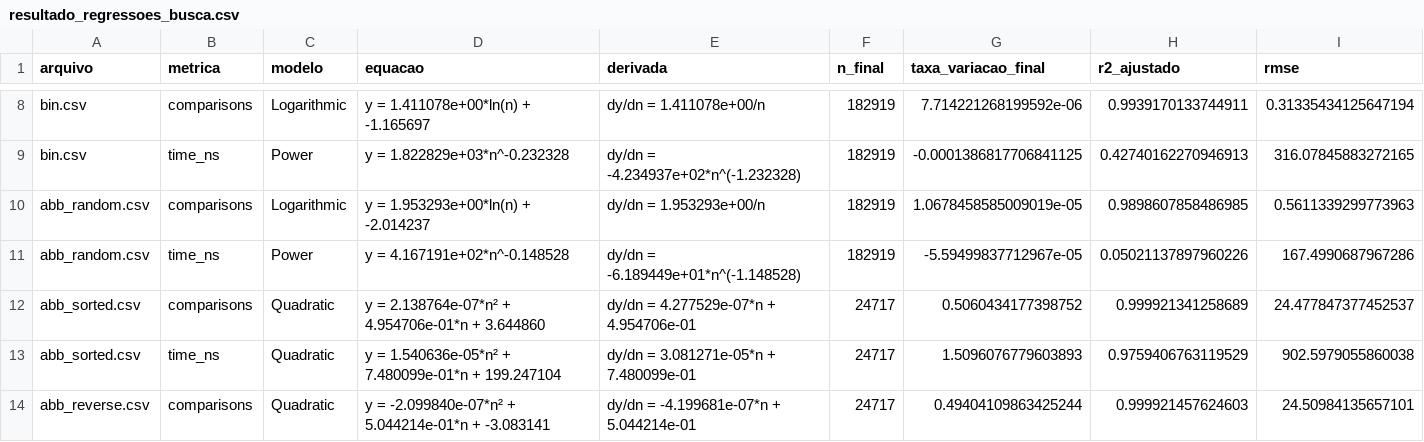
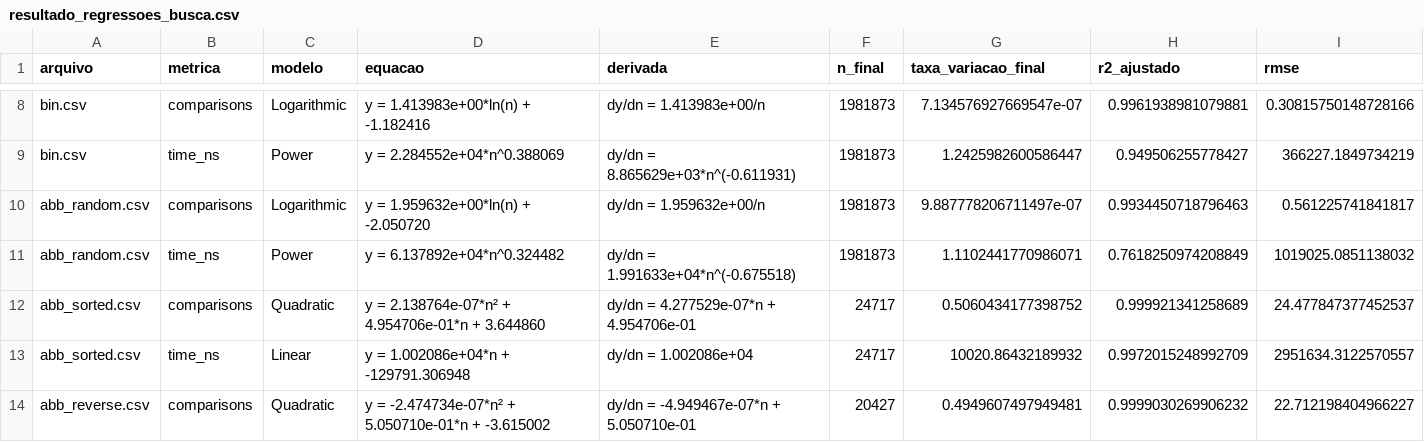
Before and after one commit to Marina-MS20/EDI-2026.1, a CSV file: resultado_regressoes_busca.csv, drawn as a sheet; only a part is shown, gaps mark what is left out; the diff covers the shown part only; the diff names each change by its address in the sheet, - before the commit and + after, or states it on an @@ line.

```diff
--- a/resultado_regressoes_busca.csv
+++ b/resultado_regressoes_busca.csv
-D8 (equacao): y = 1.411078e+00*ln(n) + -1.165697
+D8 (equacao): y = 1.413983e+00*ln(n) + -1.182416
-E8 (derivada): dy/dn = 1.411078e+00/n
+E8 (derivada): dy/dn = 1.413983e+00/n
-F8:F11 (n_final): 182919
+F8:F11 (n_final): 1981873
-G8 (taxa_variacao_final): 7.714221268199592e-06
+G8 (taxa_variacao_final): 7.134576927669547e-07
-H8 (r2_ajustado): 0.9939170133744911
+H8 (r2_ajustado): 0.9961938981079881
-I8 (rmse): 0.31335434125647194
+I8 (rmse): 0.30815750148728166
-D9 (equacao): y = 1.822829e+03*n^-0.232328
+D9 (equacao): y = 2.284552e+04*n^0.388069
-E9 (derivada): dy/dn = -4.234937e+02*n^(-1.232328)
+E9 (derivada): dy/dn = 8.865629e+03*n^(-0.611931)
-G9 (taxa_variacao_final): -0.0001386817706841125
+G9 (taxa_variacao_final): 1.2425982600586447
-H9 (r2_ajustado): 0.42740162270946913
+H9 (r2_ajustado): 0.949506255778427
-I9 (rmse): 316.07845883272165
+I9 (rmse): 366227.1849734219
-D10 (equacao): y = 1.953293e+00*ln(n) + -2.014237
+D10 (equacao): y = 1.959632e+00*ln(n) + -2.050720
-E10 (derivada): dy/dn = 1.953293e+00/n
+E10 (derivada): dy/dn = 1.959632e+00/n
-G10 (taxa_variacao_final): 1.0678458585009019e-05
+G10 (taxa_variacao_final): 9.887778206711497e-07
-H10 (r2_ajustado): 0.9898607858486985
+H10 (r2_ajustado): 0.9934450718796463
-I10 (rmse): 0.5611339299773963
+I10 (rmse): 0.561225741841817
-D11 (equacao): y = 4.167191e+02*n^-0.148528
+D11 (equacao): y = 6.137892e+04*n^0.324482
-E11 (derivada): dy/dn = -6.189449e+01*n^(-1.148528)
+E11 (derivada): dy/dn = 1.991633e+04*n^(-0.675518)
-G11 (taxa_variacao_final): -5.59499837712967e-05
+G11 (taxa_variacao_final): 1.1102441770986071
-H11 (r2_ajustado): 0.05021137897960226
+H11 (r2_ajustado): 0.7618250974208849
-I11 (rmse): 167.4990687967286
+I11 (rmse): 1019025.0851138032
-C13 (modelo): Quadratic
+C13 (modelo): Linear
-D13 (equacao): y = 1.540636e-05*n² + 7.480099e-01*n + 199.247104
+D13 (equacao): y = 1.002086e+04*n + -129791.306948
-E13 (derivada): dy/dn = 3.081271e-05*n + 7.480099e-01
+E13 (derivada): dy/dn = 1.002086e+04
-G13 (taxa_variacao_final): 1.5096076779603893
+G13 (taxa_variacao_final): 10020.86432189932
-H13 (r2_ajustado): 0.9759406763119529
+H13 (r2_ajustado): 0.9972015248992709
-I13 (rmse): 902.5979055860038
+I13 (rmse): 2951634.3122570557
-D14 (equacao): y = -2.099840e-07*n² + 5.044214e-01*n + -3.083141
+D14 (equacao): y = -2.474734e-07*n² + 5.050710e-01*n + -3.615002
-E14 (derivada): dy/dn = -4.199681e-07*n + 5.044214e-01
+E14 (derivada): dy/dn = -4.949467e-07*n + 5.050710e-01
-F14 (n_final): 24717
+F14 (n_final): 20427
-G14 (taxa_variacao_final): 0.49404109863425244
+G14 (taxa_variacao_final): 0.4949607497949481
-H14 (r2_ajustado): 0.999921457624603
+H14 (r2_ajustado): 0.9999030269906232
-I14 (rmse): 24.50984135657101
+I14 (rmse): 22.712198404966227
```
Also changed, not shown: 2 added rows, 2 removed rows and 70 edited cells elsewhere in this file, relatorios/resumo_algoritmos.tsv, resultado_regressoes_ordenacao.csv, 27 other files.
